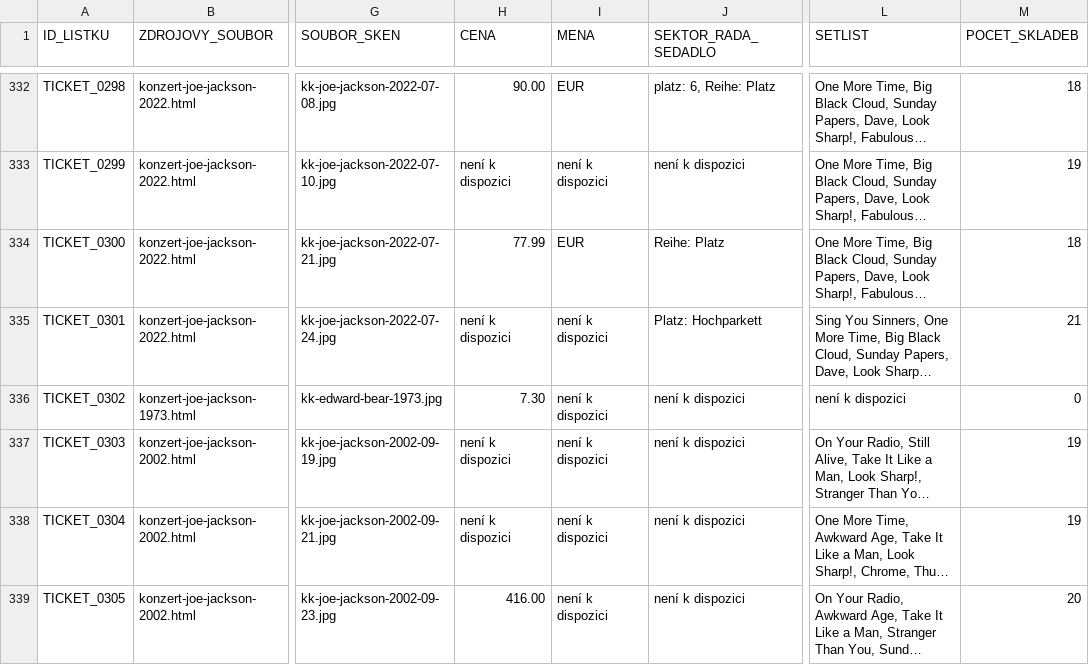
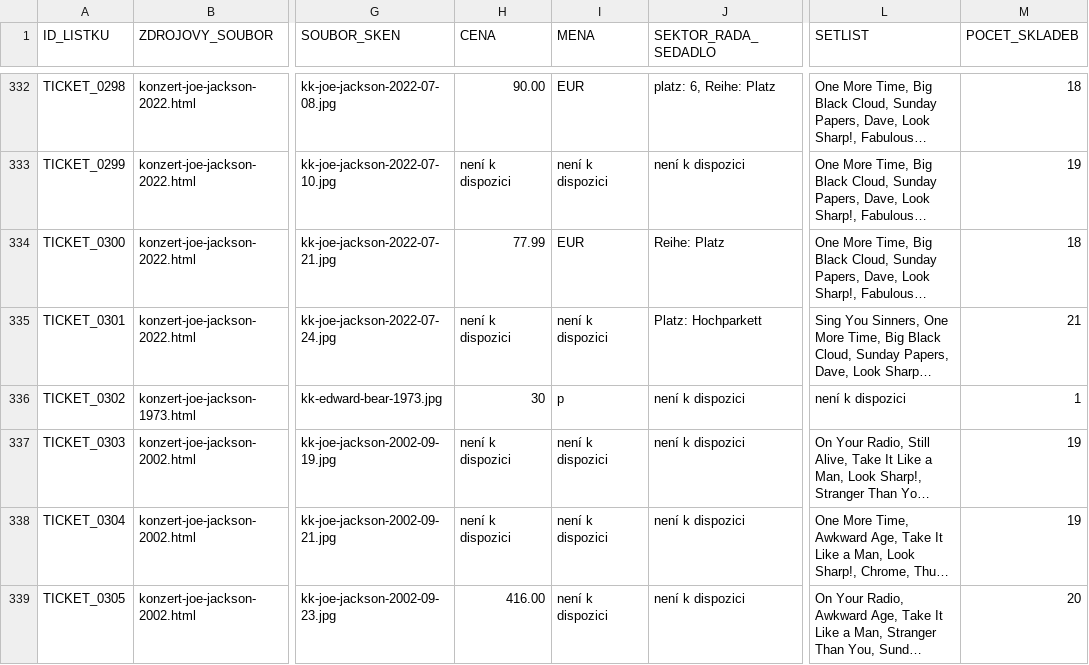
Before and after one commit to 19forever/joe-jackson-tickets, a CSV file: joe_jackson_tickets_master_with_setlists.csv, drawn as a sheet; only a part is shown, gaps mark what is left out; long unchanged cells end in …; the diff names each change by its address in the sheet, - before the commit and + after, or states it on an @@ line.

```diff
--- a/joe_jackson_tickets_master_with_setlists.csv
+++ b/joe_jackson_tickets_master_with_setlists.csv
-H336 (CENA): 7.30
+H336 (CENA): 30
-I336 (MENA): není k dispozici
+I336 (MENA): p
-M336 (POCET_SKLADEB): 0
+M336 (POCET_SKLADEB): 1
```
